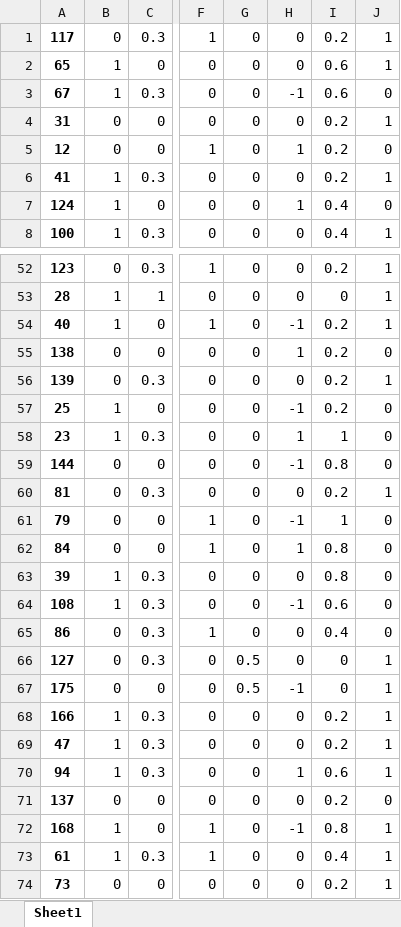
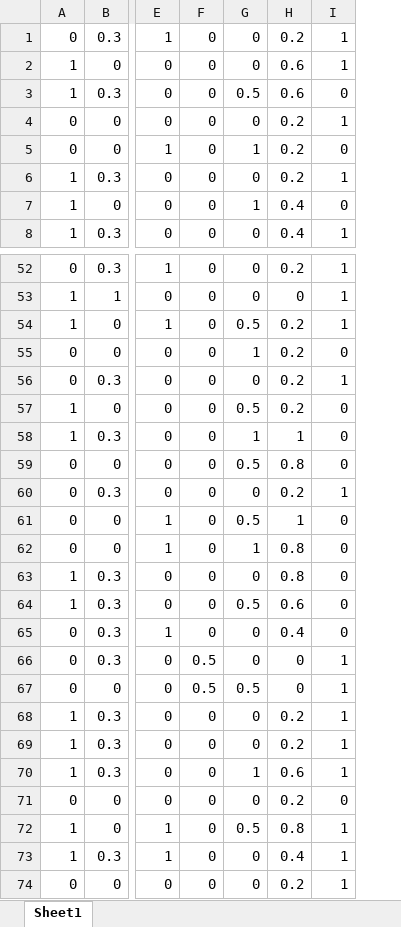
Before and after one commit to sergeyerr/AI-lab, an Excel workbook: with_new_data/train_ready.xlsx, sheet Sheet1, drawn as a sheet; only a part is shown, gaps mark what is left out; values as stored, in another font and other column widths than the file's, no borders; removed rows and columns are numbered as before the commit, all else as after; the diff covers the shown part only; the diff names each change by its address in the sheet, - before the commit and + after, or states it on an @@ line.

```diff
--- a/with_new_data/train_ready.xlsx (sheet Sheet1)
+++ b/with_new_data/train_ready.xlsx (sheet Sheet1)
-column A, rows 1-8: 117 | 65 | 67 | 31 | 12 | 41 | 124 | 100; rows 52-74: 123 | 28 | 40 | 138 | 139 | 25 | 23 | 144 | 81 | 79 | 84 | 39 | 108 | 86 | 127 | 175 | 166 | 47 | 94 | 137 | 168 | 61 | 73
-G3: -1
+G3: 0.5
-G54: -1
+G54: 0.5
-G57: -1
+G57: 0.5
-G59: -1
+G59: 0.5
-G61: -1
+G61: 0.5
-G64: -1
+G64: 0.5
-G67: -1
+G67: 0.5
-G72: -1
+G72: 0.5
```
Also changed, not shown: 17 edited cells elsewhere in this sheet, with_new_data/test_ready.xlsx, with_new_data/test_see.xlsx, 3 other files.
